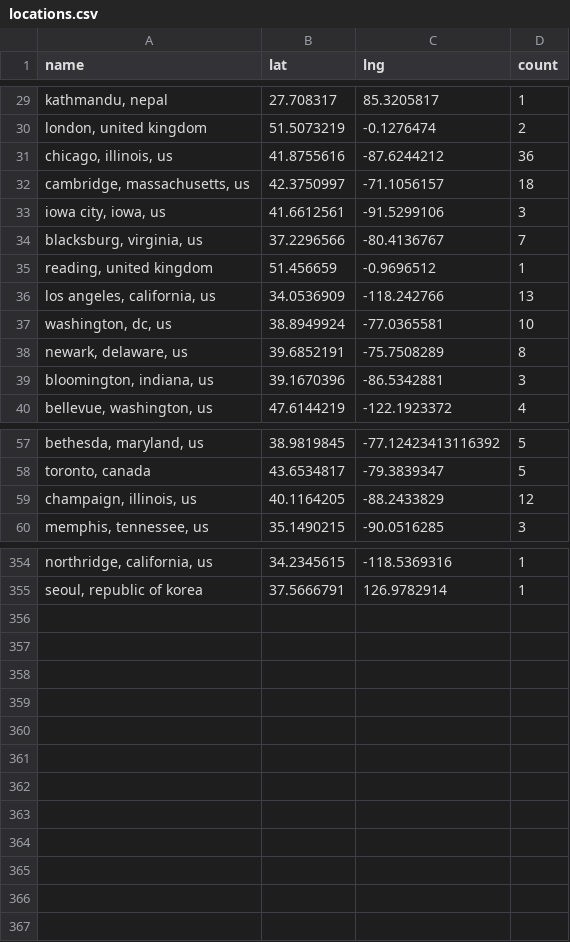
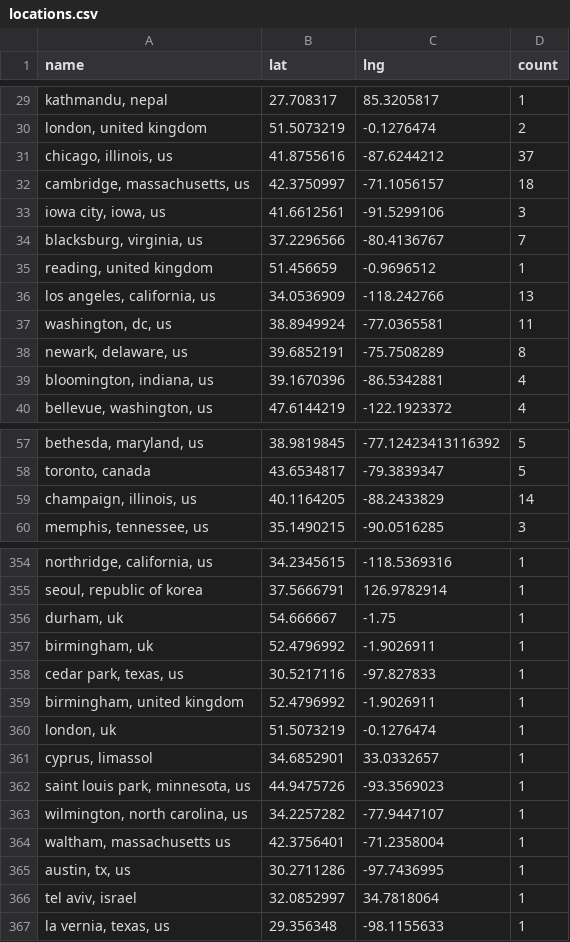
Before and after one commit to USRSE/usrse-map, a CSV file: _data/locations.csv, drawn as a sheet; only a part is shown, gaps mark what is left out; the diff covers the shown part only; the diff names each change by its address in the sheet, - before the commit and + after, or states it on an @@ line.

```diff
--- a/_data/locations.csv
+++ b/_data/locations.csv
-D31 (count): 36
+D31 (count): 37
-D37 (count): 10
+D37 (count): 11
-D39 (count): 3
+D39 (count): 4
-D59 (count): 12
+D59 (count): 14
+row 356: durham, uk | 54.666667 | -1.75 | 1
+row 357: birmingham, uk | 52.4796992 | -1.9026911 | 1
+row 358: cedar park, texas, us | 30.5217116 | -97.827833 | 1
+row 359: birmingham, united kingdom | 52.4796992 | -1.9026911 | 1
+row 360: london, uk | 51.5073219 | -0.1276474 | 1
+row 361: cyprus, limassol | 34.6852901 | 33.0332657 | 1
+row 362: saint louis park, minnesota, us | 44.9475726 | -93.3569023 | 1
+row 363: wilmington, north carolina, us | 34.2257282 | -77.9447107 | 1
+row 364: waltham, massachusetts us | 42.3756401 | -71.2358004 | 1
+row 365: austin, tx, us | 30.2711286 | -97.7436995 | 1
+row 366: tel aviv, israel | 32.0852997 | 34.7818064 | 1
+row 367: la vernia, texas, us | 29.356348 | -98.1155633 | 1
```
Also changed, not shown: 16 edited cells elsewhere in this file.
